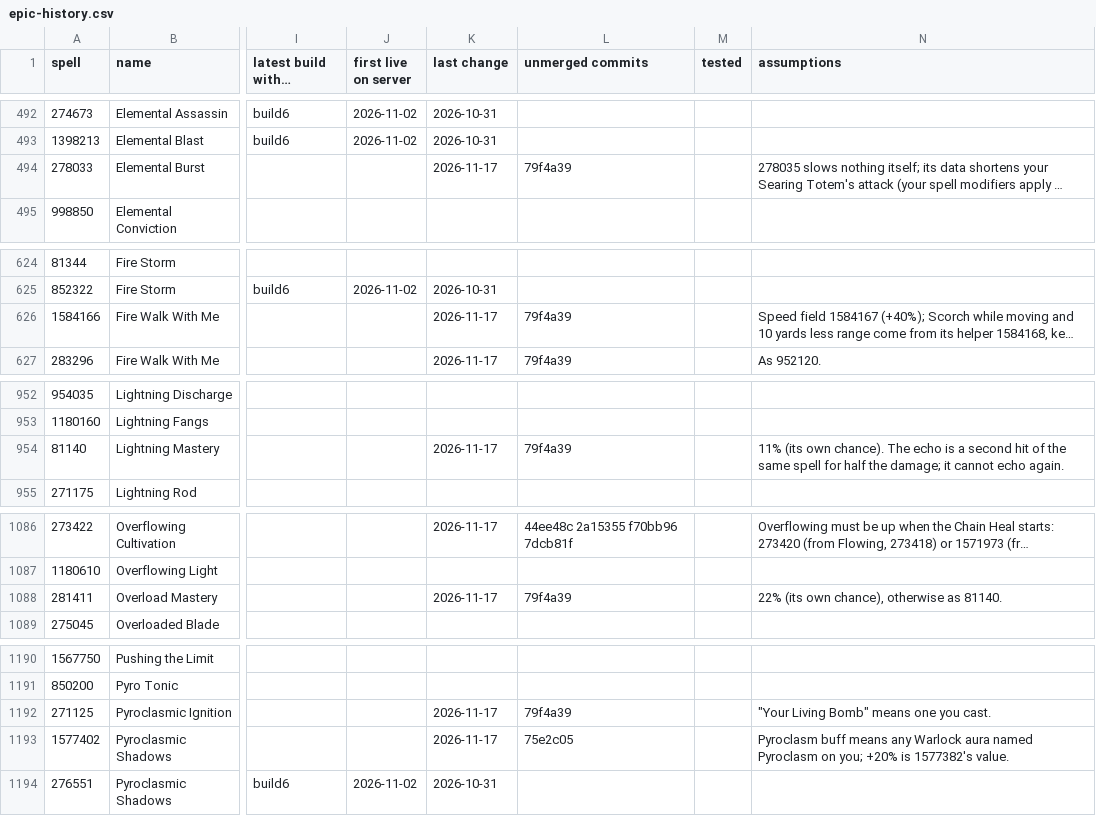
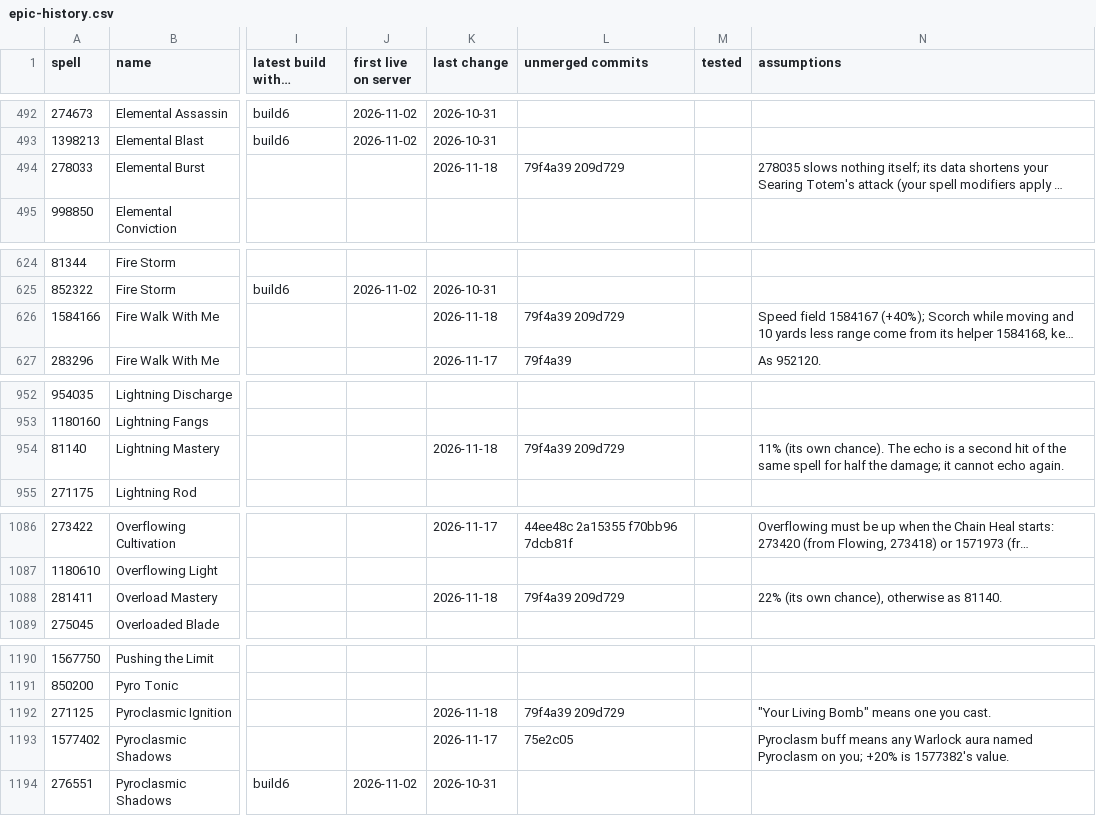
Before and after one commit to JaTynan/coa-wildcard-mystic, a CSV file: enchants/epic-history.csv, drawn as a sheet; only a part is shown, gaps mark what is left out; long unchanged cells end in …; the diff covers the shown part only; the diff names each change by its address in the sheet, - before the commit and + after, or states it on an @@ line.

```diff
--- a/enchants/epic-history.csv
+++ b/enchants/epic-history.csv
-K494 (last change): 2026-11-17
+K494 (last change): 2026-11-18
-L494 (unmerged commits): 79f4a39
+L494 (unmerged commits): 79f4a39 209d729
-K626 (last change): 2026-11-17
+K626 (last change): 2026-11-18
-L626 (unmerged commits): 79f4a39
+L626 (unmerged commits): 79f4a39 209d729
-K954 (last change): 2026-11-17
+K954 (last change): 2026-11-18
-L954 (unmerged commits): 79f4a39
+L954 (unmerged commits): 79f4a39 209d729
-K1088 (last change): 2026-11-17
+K1088 (last change): 2026-11-18
-L1088 (unmerged commits): 79f4a39
+L1088 (unmerged commits): 79f4a39 209d729
-K1192 (last change): 2026-11-17
+K1192 (last change): 2026-11-18
-L1192 (unmerged commits): 79f4a39
+L1192 (unmerged commits): 79f4a39 209d729
```
Also changed, not shown: 16 edited cells elsewhere in this file, 1 other file.
